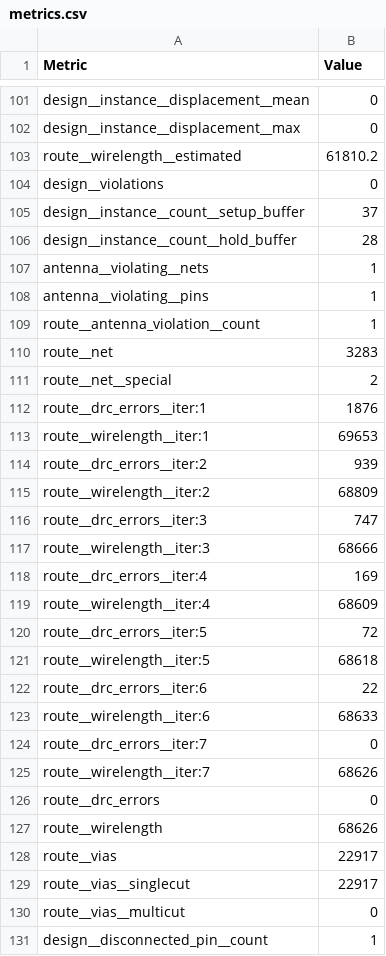
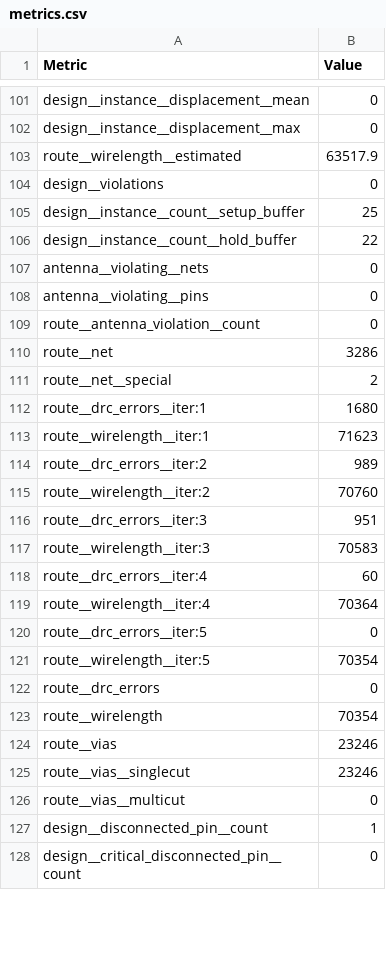
Before and after one commit to MichaelBell/tt08-mandelbrot, a CSV file: tt_submission/stats/metrics.csv, drawn as a sheet; only a part is shown, gaps mark what is left out; the shorter side is filled out with more unchanged rows; the diff covers the shown part only.

```diff
--- a/tt_submission/stats/metrics.csv
+++ b/tt_submission/stats/metrics.csv
@@ -102,29 +102,25 @@ design__instance__displacement__mean,0
 design__instance__displacement__max,0
-route__wirelength__estimated,61810.2
+route__wirelength__estimated,63517.9
 design__violations,0
-design__instance__count__setup_buffer,37
-design__instance__count__hold_buffer,28
-antenna__violating__nets,1
-antenna__violating__pins,1
-route__antenna_violation__count,1
-route__net,3283
+design__instance__count__setup_buffer,25
+design__instance__count__hold_buffer,22
+antenna__violating__nets,0
+antenna__violating__pins,0
+route__antenna_violation__count,0
+route__net,3286
 route__net__special,2
-route__drc_errors__iter:1,1876
-route__wirelength__iter:1,69653
-route__drc_errors__iter:2,939
-route__wirelength__iter:2,68809
-route__drc_errors__iter:3,747
-route__wirelength__iter:3,68666
-route__drc_errors__iter:4,169
-route__wirelength__iter:4,68609
-route__drc_errors__iter:5,72
-route__wirelength__iter:5,68618
-route__drc_errors__iter:6,22
-route__wirelength__iter:6,68633
-route__drc_errors__iter:7,0
-route__wirelength__iter:7,68626
+route__drc_errors__iter:1,1680
+route__wirelength__iter:1,71623
+route__drc_errors__iter:2,989
+route__wirelength__iter:2,70760
+route__drc_errors__iter:3,951
+route__wirelength__iter:3,70583
+route__drc_errors__iter:4,60
+route__wirelength__iter:4,70364
+route__drc_errors__iter:5,0
+route__wirelength__iter:5,70354
 route__drc_errors,0
-route__wirelength,68626
-route__vias,22917
-route__vias__singlecut,22917
+route__wirelength,70354
+route__vias,23246
+route__vias__singlecut,23246
 route__vias__multicut,0
```
Also changed, not shown: 91 edited cells elsewhere in this file, 9 other files.
